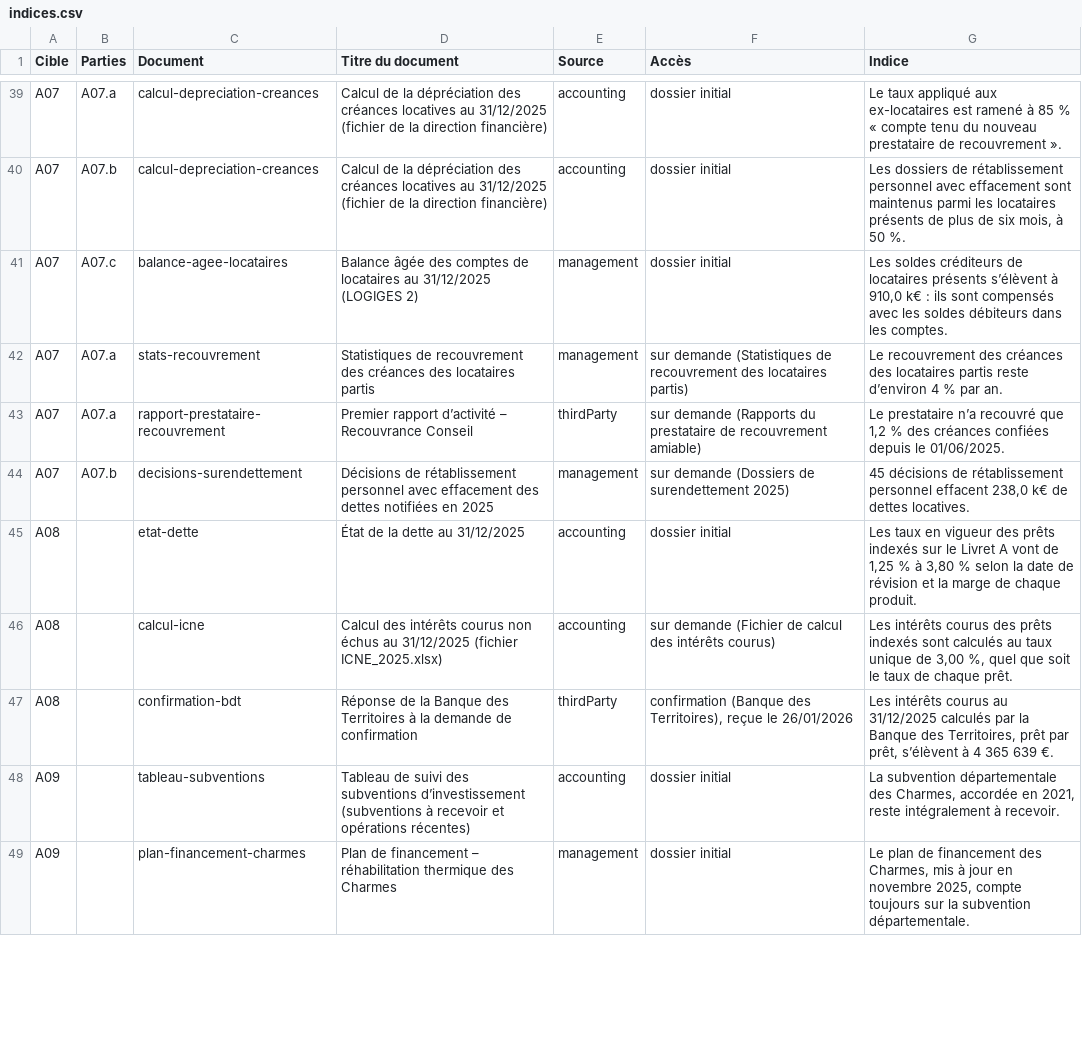
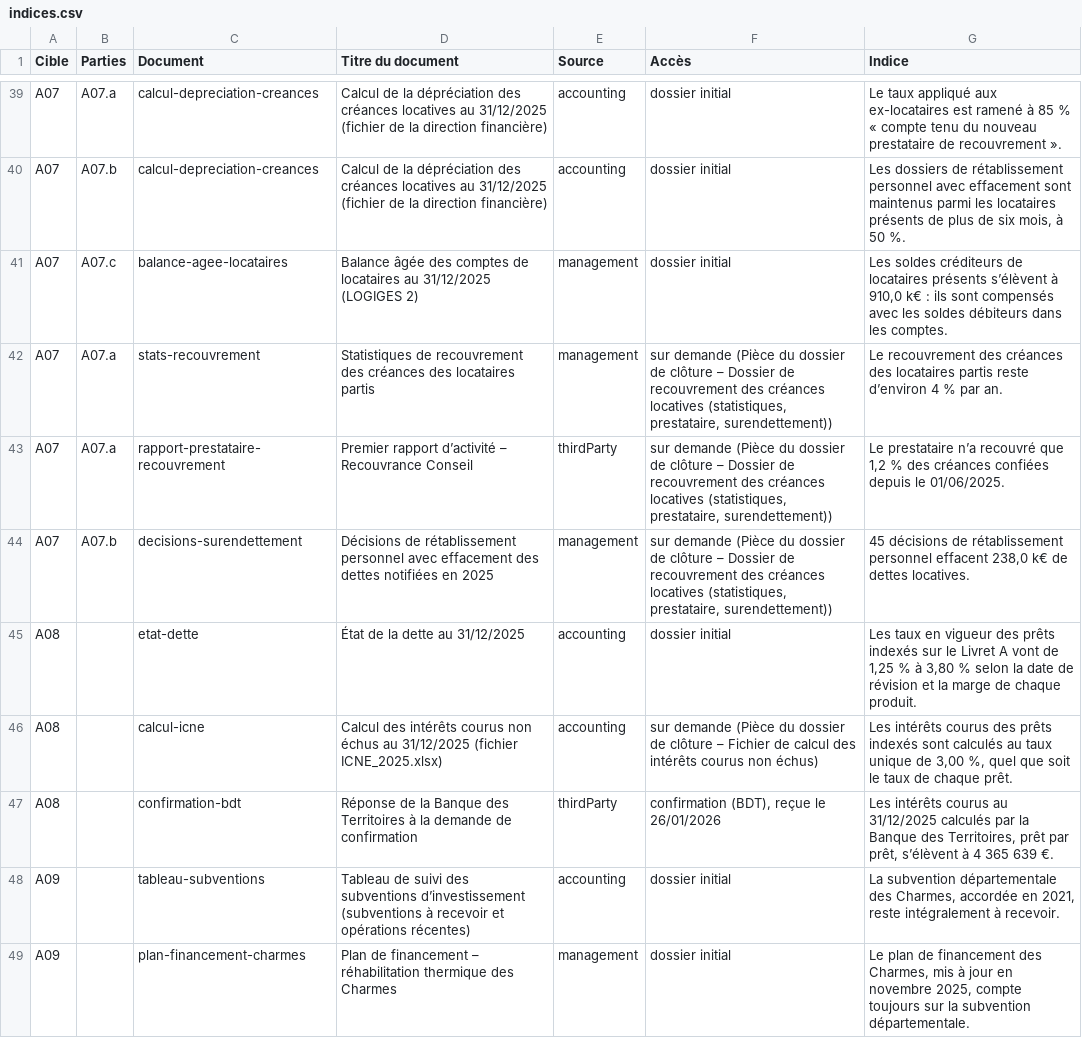
Before and after one commit to cetinovamurat-spec/Jeux, a CSV file: dossier-val-aurelle/docs/revue-metier/indices.csv, drawn as a sheet; only a part is shown, gaps mark what is left out; the diff covers the shown part only.

```diff
--- a/dossier-val-aurelle/docs/revue-metier/indices.csv
+++ b/dossier-val-aurelle/docs/revue-metier/indices.csv
@@ -41,8 +41,8 @@ A07;A07.b;calcul-depreciation-creances;Calcul de la dépréciation des créances
 A07;A07.c;balance-agee-locataires;Balance âgée des comptes de locataires au 31/12/2025 (LOGIGES 2);management;dossier initial;Les soldes créditeurs de locataires présents s’élèvent à 910,0 k€ : ils sont compensés avec les soldes débiteurs dans les comptes.
-A07;A07.a;stats-recouvrement;Statistiques de recouvrement des créances des locataires partis;management;sur demande (Statistiques de recouvrement des locataires partis);Le recouvrement des créances des locataires partis reste d’environ 4 % par an.
-A07;A07.a;rapport-prestataire-recouvrement;Premier rapport d’activité – Recouvrance Conseil;thirdParty;sur demande (Rapports du prestataire de recouvrement amiable);Le prestataire n’a recouvré que 1,2 % des créances confiées depuis le 01/06/2025.
-A07;A07.b;decisions-surendettement;Décisions de rétablissement personnel avec effacement des dettes notifiées en 2025;management;sur demande (Dossiers de surendettement 2025);45 décisions de rétablissement personnel effacent 238,0 k€ de dettes locatives.
+A07;A07.a;stats-recouvrement;Statistiques de recouvrement des créances des locataires partis;management;sur demande (Pièce du dossier de clôture – Dossier de recouvrement des créances locatives (statistiques, prestataire, surendettement));Le recouvrement des créances des locataires partis reste d’environ 4 % par an.
+A07;A07.a;rapport-prestataire-recouvrement;Premier rapport d’activité – Recouvrance Conseil;thirdParty;sur demande (Pièce du dossier de clôture – Dossier de recouvrement des créances locatives (statistiques, prestataire, surendettement));Le prestataire n’a recouvré que 1,2 % des créances confiées depuis le 01/06/2025.
+A07;A07.b;decisions-surendettement;Décisions de rétablissement personnel avec effacement des dettes notifiées en 2025;management;sur demande (Pièce du dossier de clôture – Dossier de recouvrement des créances locatives (statistiques, prestataire, surendettement));45 décisions de rétablissement personnel effacent 238,0 k€ de dettes locatives.
 A08;;etat-dette;État de la dette au 31/12/2025;accounting;dossier initial;Les taux en vigueur des prêts indexés sur le Livret A vont de 1,25 % à 3,80 % selon la date de révision et la marge de chaque produit.
-A08;;calcul-icne;Calcul des intérêts courus non échus au 31/12/2025 (fichier ICNE_2025.xlsx);accounting;sur demande (Fichier de calcul des intérêts courus);Les intérêts courus des prêts indexés sont calculés au taux unique de 3,00 %, quel que soit le taux de chaque prêt.
-A08;;confirmation-bdt;Réponse de la Banque des Territoires à la demande de confirmation;thirdParty;confirmation (Banque des Territoires), reçue le 26/01/2026;Les intérêts courus au 31/12/2025 calculés par la Banque des Territoires, prêt par prêt, s’élèvent à 4 365 639 €.
+A08;;calcul-icne;Calcul des intérêts courus non échus au 31/12/2025 (fichier ICNE_2025.xlsx);accounting;sur demande (Pièce du dossier de clôture – Fichier de calcul des intérêts courus non échus);Les intérêts courus des prêts indexés sont calculés au taux unique de 3,00 %, quel que soit le taux de chaque prêt.
+A08;;confirmation-bdt;Réponse de la Banque des Territoires à la demande de confirmation;thirdParty;confirmation (BDT), reçue le 26/01/2026;Les intérêts courus au 31/12/2025 calculés par la Banque des Territoires, prêt par prêt, s’élèvent à 4 365 639 €.
 A09;;tableau-subventions;Tableau de suivi des subventions d’investissement (subventions à recevoir et opérations récentes);accounting;dossier initial;La subvention départementale des Charmes, accordée en 2021, reste intégralement à recevoir.
```
Also changed, not shown: 4 added rows, 1 removed row and 63 edited cells elsewhere in this file, 53 other files.
